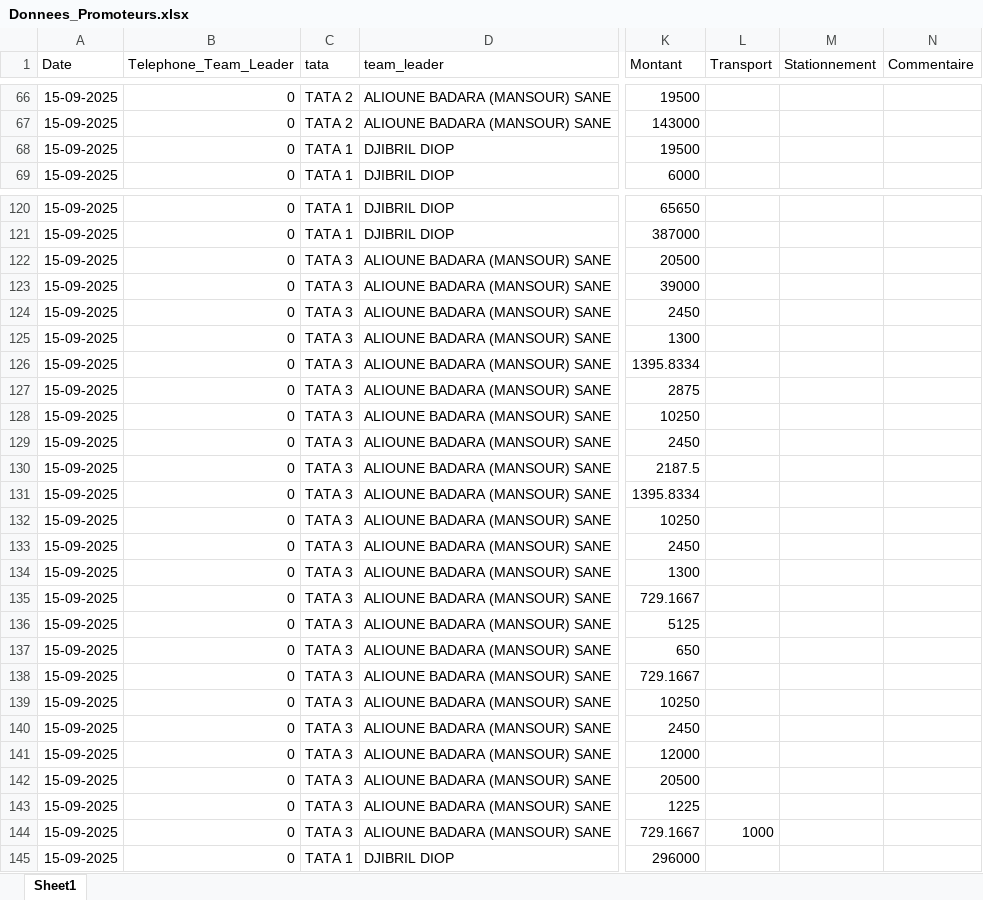
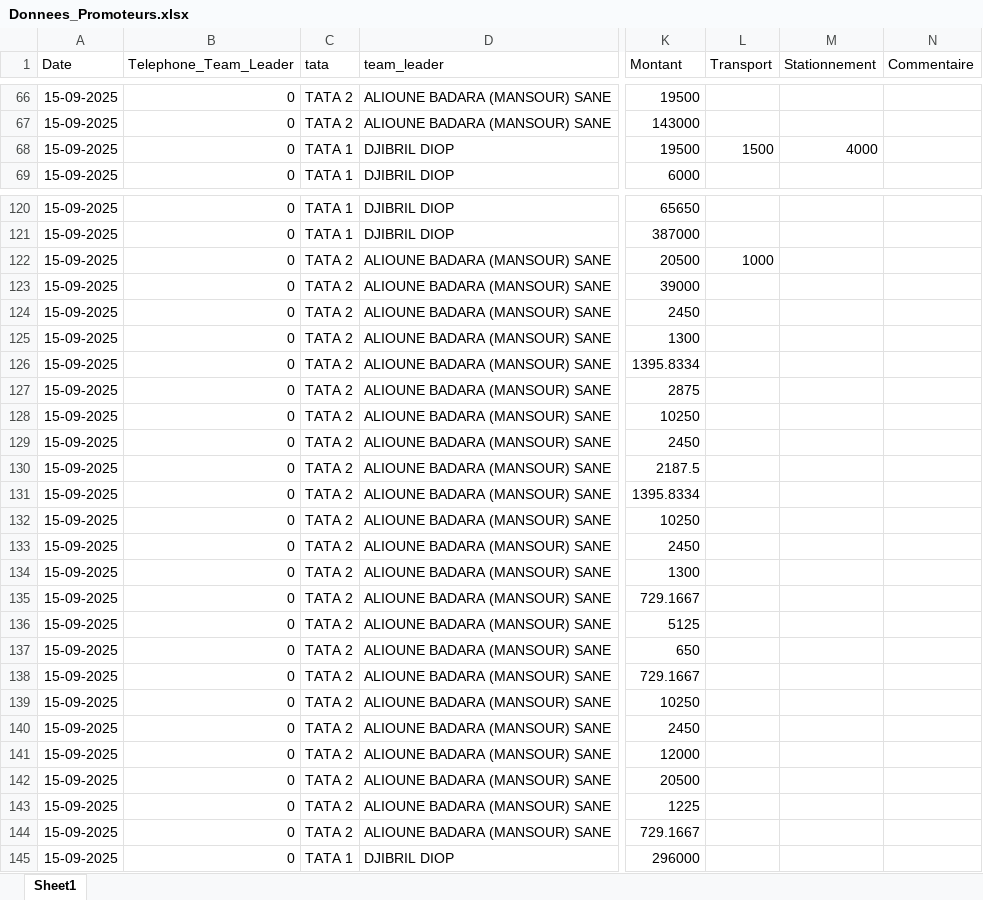
Before and after one commit to abdoulaye1301/Promoteur, an Excel workbook: Donnees_Promoteurs.xlsx, sheet Sheet1, drawn as a sheet; only a part is shown, gaps mark what is left out; values as stored, in another font and other column widths than the file's, no borders; the diff covers the shown part only; the diff names each change by its address in the sheet, - before the commit and + after, or states it on an @@ line.

```diff
--- a/Donnees_Promoteurs.xlsx (sheet Sheet1)
+++ b/Donnees_Promoteurs.xlsx (sheet Sheet1)
-L68 (Transport): (empty)
+L68 (Transport): 1500
-M68 (Stationnement): (empty)
+M68 (Stationnement): 4000
-C122:C144 (tata): TATA 3
+C122:C144 (tata): TATA 2
-L122 (Transport): (empty)
+L122 (Transport): 1000
-L144 (Transport): 1000
+L144 (Transport): (empty)
```
Also changed, not shown: 136 edited cells elsewhere in this sheet, 1 other file.
